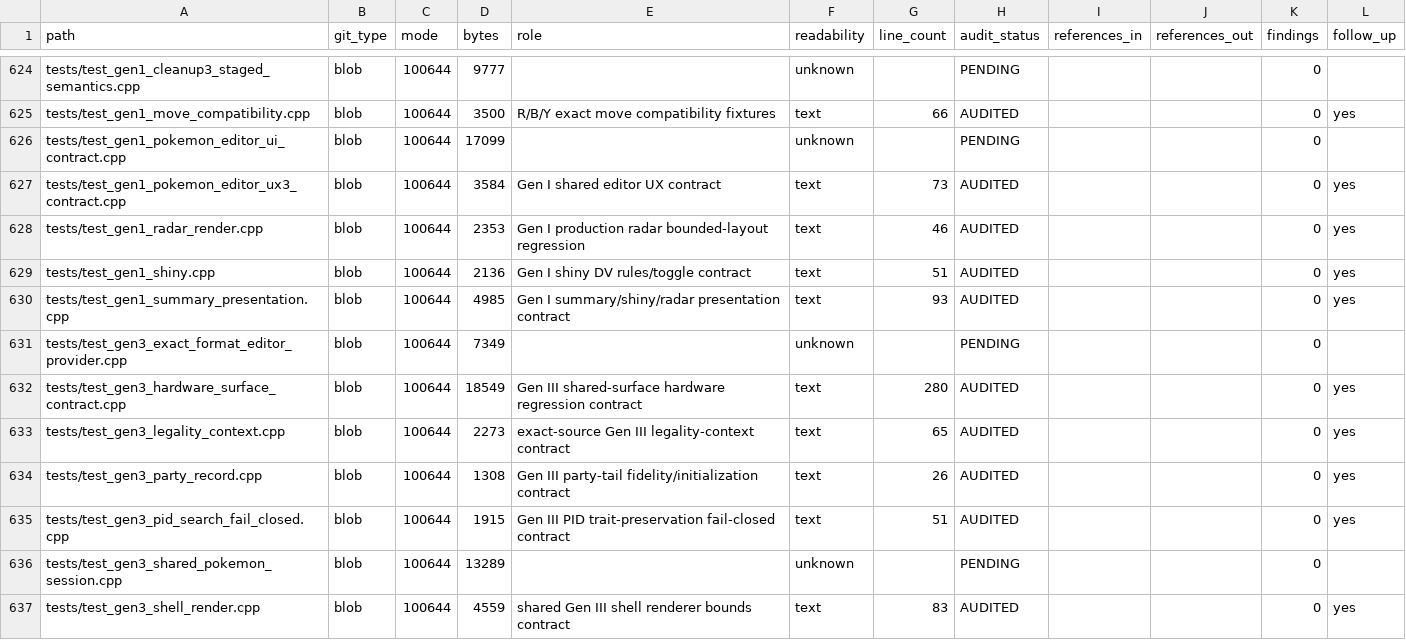
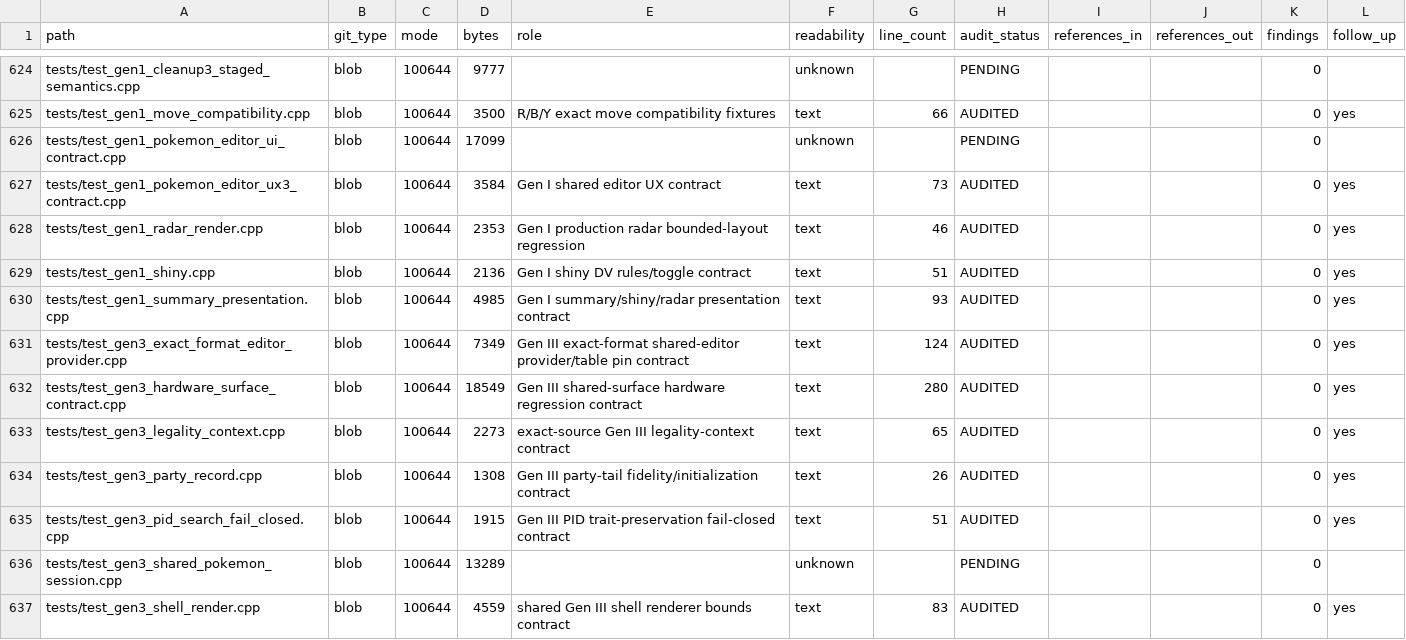
Before and after one commit to GlitchedZeus/PokeBank-NX, a TSV file: docs/FULL_REPOSITORY_AUDIT_LEDGER.tsv, drawn as a sheet; only a part is shown, gaps mark what is left out; the diff covers the shown part only.

Commit message:
audit: complete medium parser and polish test tranche

```diff
--- a/docs/FULL_REPOSITORY_AUDIT_LEDGER.tsv
+++ b/docs/FULL_REPOSITORY_AUDIT_LEDGER.tsv
@@ -630,3 +630,3 @@ tests/test_gen1_shiny.cpp	blob	100644	2136	Gen I shiny DV rules/toggle contract
 tests/test_gen1_summary_presentation.cpp	blob	100644	4985	Gen I summary/shiny/radar presentation contract	text	93	AUDITED			0	yes
-tests/test_gen3_exact_format_editor_provider.cpp	blob	100644	7349		unknown		PENDING			0	
+tests/test_gen3_exact_format_editor_provider.cpp	blob	100644	7349	Gen III exact-format shared-editor provider/table pin contract	text	124	AUDITED			0	yes
 tests/test_gen3_hardware_surface_contract.cpp	blob	100644	18549	Gen III shared-surface hardware regression contract	text	280	AUDITED			0	yes
```
Also changed, not shown: 33 edited cells elsewhere in this file.
